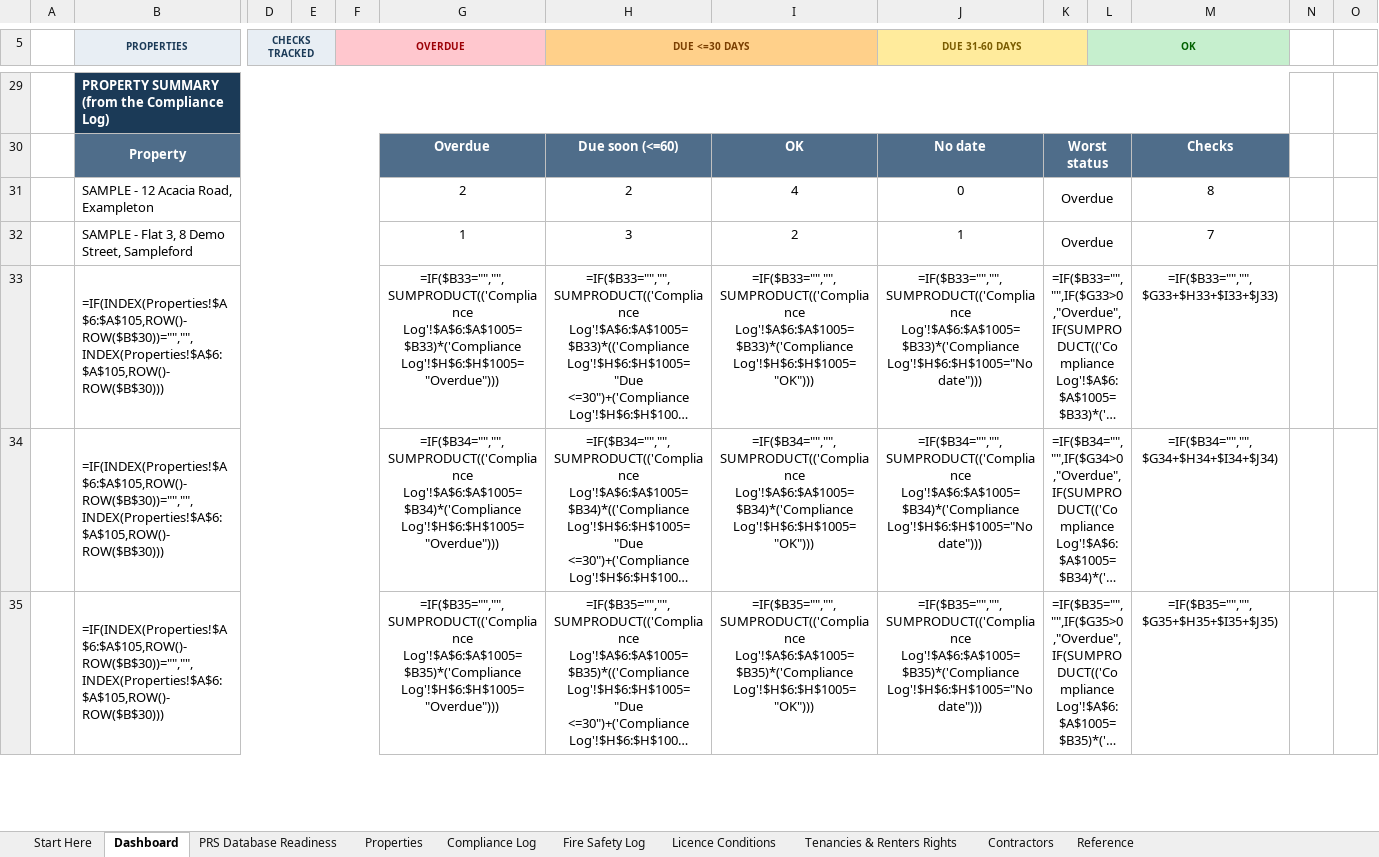
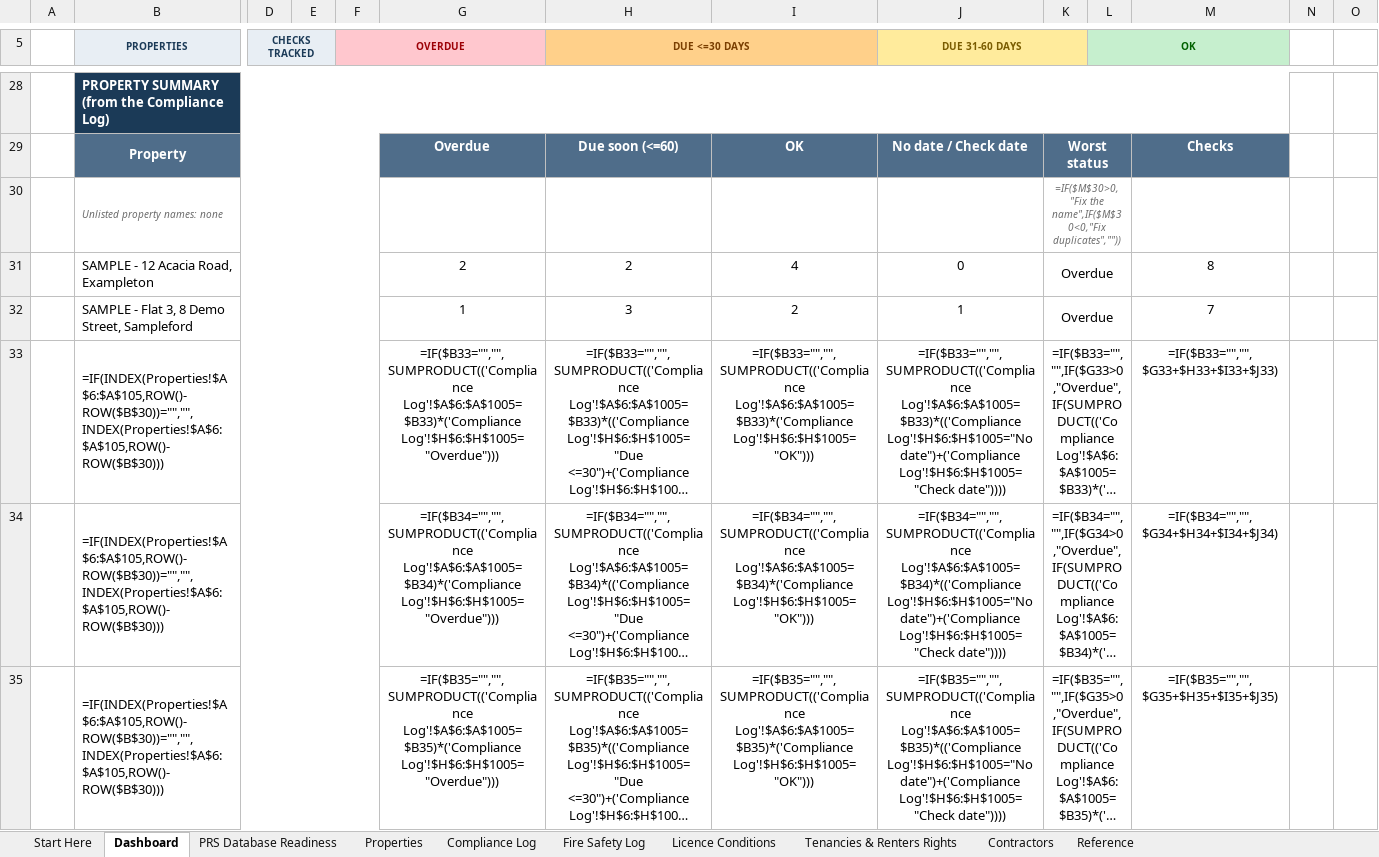
Before and after one commit to InnovateDigi/innovateuk-templates, an Excel workbook: d/010fb7f7d1e906a7e3a2e5be9a51cea2/HMO-Compliance-Tracker-2026.xlsx, sheet Dashboard, drawn as a sheet; only a part is shown, gaps mark what is left out; long unchanged cells end in …; values as stored, in another font and other column widths than the file's, no borders; formulas without a stored value are shown as written; conditional formats not drawn; addresses are those after the commit; rows hold the shown columns only; the diff covers the shown part only; the diff names each change by its address in the sheet, - before the commit and + after, or states it on an @@ line.

```diff
--- a/d/010fb7f7d1e906a7e3a2e5be9a51cea2/HMO-Compliance-Tracker-2026.xlsx (sheet Dashboard)
+++ b/d/010fb7f7d1e906a7e3a2e5be9a51cea2/HMO-Compliance-Tracker-2026.xlsx (sheet Dashboard)
-J29 (DUE 31-60 DAYS): No date
+J29 (DUE 31-60 DAYS): No date / Check date
+row 30:  | Unlisted property names: none |  |  |  |  |  |  |  | =IF($M$30>0,"Fix the name",IF($M$30<0,"Fix duplicates",""))
-J33 (DUE 31-60 DAYS): =IF($B33="","",SUMPRODUCT(('Compliance Log'!$A$6:$A$1005=$B33)*('Compliance Log'!$H$6:$H$1005="No date")))
+J33 (DUE 31-60 DAYS): =IF($B33="","",SUMPRODUCT(('Compliance Log'!$A$6:$A$1005=$B33)*(('Compliance Log'!$H$6:$H$1005="No date")+('Compliance Log'!$H$6:$H$1005="Check date"))))
-J34 (DUE 31-60 DAYS): =IF($B34="","",SUMPRODUCT(('Compliance Log'!$A$6:$A$1005=$B34)*('Compliance Log'!$H$6:$H$1005="No date")))
+J34 (DUE 31-60 DAYS): =IF($B34="","",SUMPRODUCT(('Compliance Log'!$A$6:$A$1005=$B34)*(('Compliance Log'!$H$6:$H$1005="No date")+('Compliance Log'!$H$6:$H$1005="Check date"))))
-J35 (DUE 31-60 DAYS): =IF($B35="","",SUMPRODUCT(('Compliance Log'!$A$6:$A$1005=$B35)*('Compliance Log'!$H$6:$H$1005="No date")))
+J35 (DUE 31-60 DAYS): =IF($B35="","",SUMPRODUCT(('Compliance Log'!$A$6:$A$1005=$B35)*(('Compliance Log'!$H$6:$H$1005="No date")+('Compliance Log'!$H$6:$H$1005="Check date"))))
```
Also changed, not shown: 1 removed row, 112 edited cells and merged cells elsewhere in this sheet, sheet Compliance Log, sheet Tenancies & Renters Rights, sheet PRS Database Readiness, sheet Licence Conditions, sheet Fire Safety Log, sheet Properties, 3 more sheets, formulas that keep their value, hidden cells, 4 other files.
